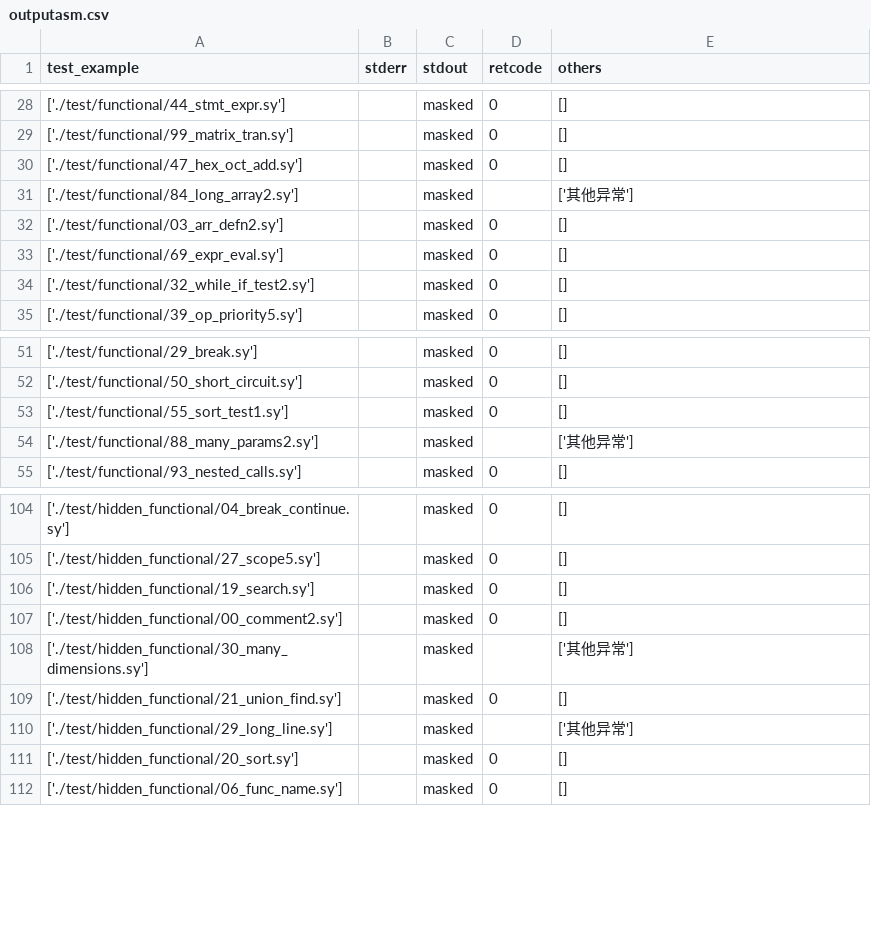
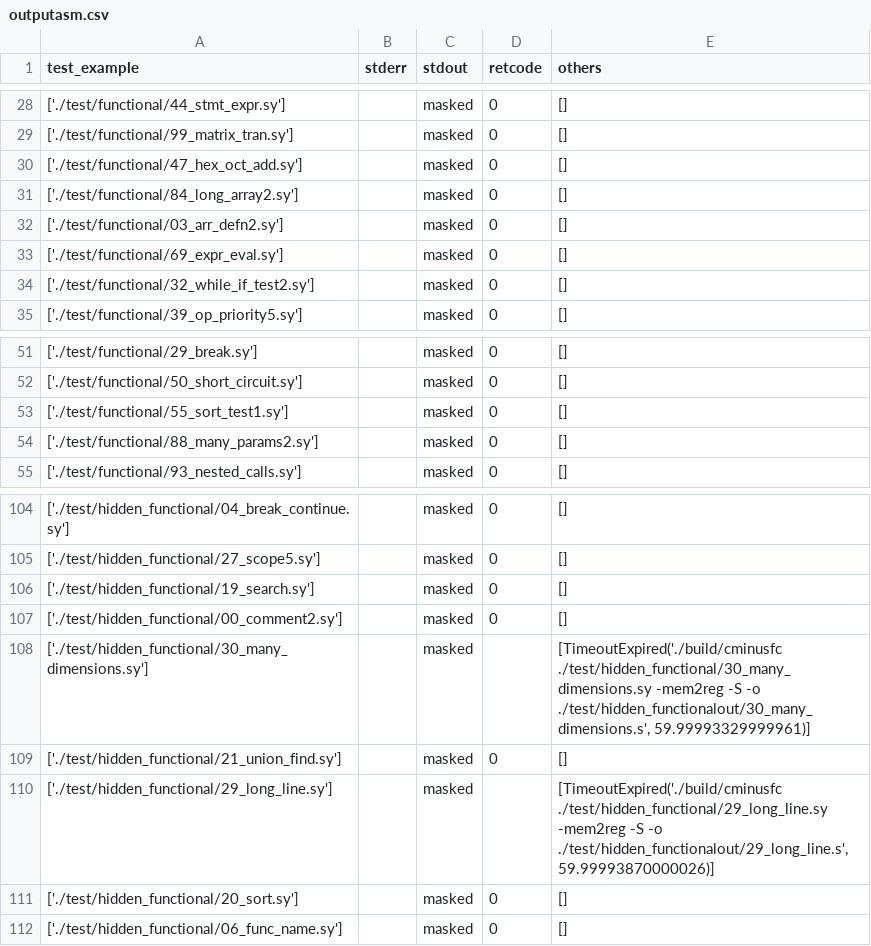
Before and after one commit to XiaoTonghuan/btCupLACompiler, a CSV file: outputasm.csv, drawn as a sheet; only a part is shown, gaps mark what is left out.

```diff
--- a/outputasm.csv
+++ b/outputasm.csv
@@ -30,3 +30,3 @@ test_example,stderr,stdout,retcode,others
 ['./test/functional/47_hex_oct_add.sy'],,masked,0,[]
-['./test/functional/84_long_array2.sy'],,masked,,['其他异常']
+['./test/functional/84_long_array2.sy'],,masked,0,[]
 ['./test/functional/03_arr_defn2.sy'],,masked,0,[]
@@ -53,3 +53,3 @@ test_example,stderr,stdout,retcode,others
 ['./test/functional/55_sort_test1.sy'],,masked,0,[]
-['./test/functional/88_many_params2.sy'],,masked,,['其他异常']
+['./test/functional/88_many_params2.sy'],,masked,0,[]
 ['./test/functional/93_nested_calls.sy'],,masked,0,[]
@@ -107,5 +107,5 @@ test_example,stderr,stdout,retcode,others
 ['./test/hidden_functional/00_comment2.sy'],,masked,0,[]
-['./test/hidden_functional/30_many_dimensions.sy'],,masked,,['其他异常']
+['./test/hidden_functional/30_many_dimensions.sy'],,masked,,"[TimeoutExpired('./build/cminusfc ./test/hidden_functional/30_many_dimensions.sy -mem2reg -S -o ./test/hidden_functionalout/30_many_dimensions.s', 59.99993329999961)]"
 ['./test/hidden_functional/21_union_find.sy'],,masked,0,[]
-['./test/hidden_functional/29_long_line.sy'],,masked,,['其他异常']
+['./test/hidden_functional/29_long_line.sy'],,masked,,"[TimeoutExpired('./build/cminusfc ./test/hidden_functional/29_long_line.sy -mem2reg -S -o ./test/hidden_functionalout/29_long_line.s', 59.99993870000026)]"
 ['./test/hidden_functional/20_sort.sy'],,masked,0,[]
```
Also changed, not shown: 2 other files.
